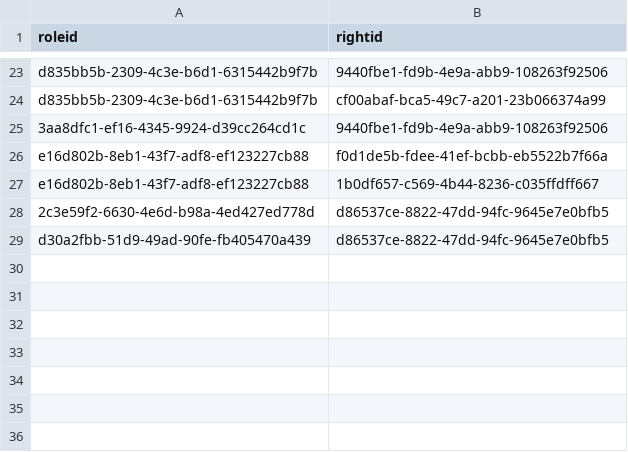
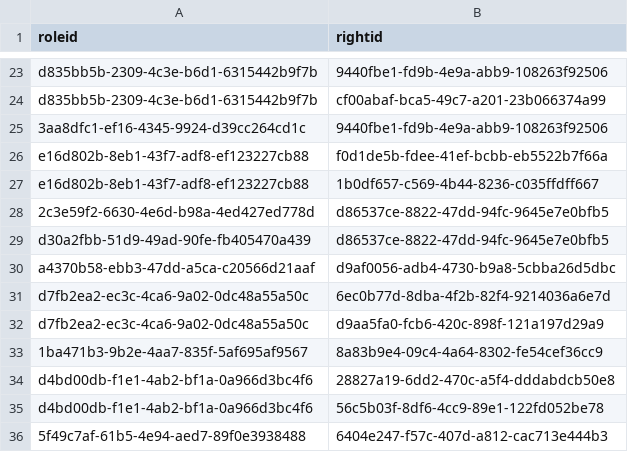
Before and after one commit to OpenLMIS/openlmis-referencedata, a CSV file: src/main/resources/db/demo-data/referencedata.role_rights.csv, drawn as a sheet; only a part is shown, gaps mark what is left out.

```diff
--- a/src/main/resources/db/demo-data/referencedata.role_rights.csv
+++ b/src/main/resources/db/demo-data/referencedata.role_rights.csv
@@ -29 +29,8 @@ e16d802b-8eb1-43f7-adf8-ef123227cb88,1b0df657-c569-4b44-8236-c035ffdff667
 d30a2fbb-51d9-49ad-90fe-fb405470a439,d86537ce-8822-47dd-94fc-9645e7e0bfb5
+a4370b58-ebb3-47dd-a5ca-c20566d21aaf,d9af0056-adb4-4730-b9a8-5cbba26d5dbc
+d7fb2ea2-ec3c-4ca6-9a02-0dc48a55a50c,6ec0b77d-8dba-4f2b-82f4-9214036a6e7d
+d7fb2ea2-ec3c-4ca6-9a02-0dc48a55a50c,d9aa5fa0-fcb6-420c-898f-121a197d29a9
+1ba471b3-9b2e-4aa7-835f-5af695af9567,8a83b9e4-09c4-4a64-8302-fe54cef36cc9
+d4bd00db-f1e1-4ab2-bf1a-0a966d3bc4f6,28827a19-6dd2-470c-a5f4-dddabdcb50e8
+d4bd00db-f1e1-4ab2-bf1a-0a966d3bc4f6,56c5b03f-8df6-4cc9-89e1-122fd052be78
+5f49c7af-61b5-4e94-aed7-89f0e3938488,6404e247-f57c-407d-a812-cac713e444b3
```
Also changed, not shown: src/main/resources/db/demo-data/referencedata.processing_periods.csv, src/main/resources/db/demo-data/referencedata.requisition_group_program_schedules.csv, 10 other files.
